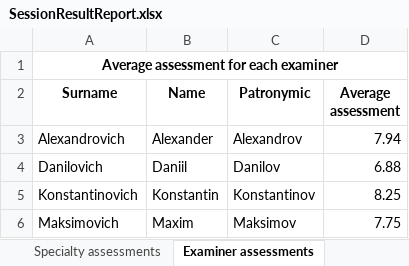
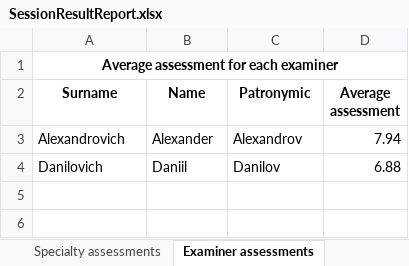
Before and after one commit to EPAM-External-Trainee/EPAM_External_Trainee_Task_07_Konstantin_Kapatkov, an Excel workbook: ResultOfTheSessionUnitTestProject/ReportsUnitTest/Resources/SessionResultReport.xlsx, sheet Examiner assessments, drawn as a sheet; values as stored, in another font and other column widths than the file's, no borders; the diff names each change by its address in the sheet, - before the commit and + after, or states it on an @@ line.

```diff
--- a/ResultOfTheSessionUnitTestProject/ReportsUnitTest/Resources/SessionResultReport.xlsx (sheet Examiner assessments)
+++ b/ResultOfTheSessionUnitTestProject/ReportsUnitTest/Resources/SessionResultReport.xlsx (sheet Examiner assessments)
-row 5: Konstantinovich | Konstantin | Konstantinov | 8.25
-row 6: Maksimovich | Maxim | Maksimov | 7.75
```
Also changed, not shown: sheet GR55, sheet AC12, sheet Specialty assessments, ResultOfTheSessionUnitTestProject/ReportsUnitTest/Resources/GroupSessionResultReport.xlsx, 5 other files.
